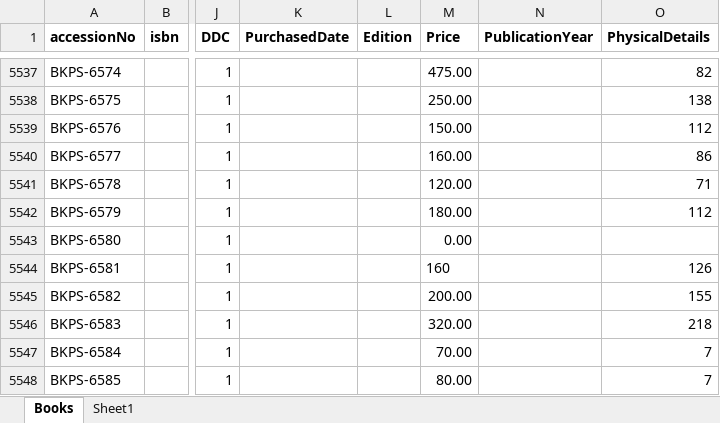
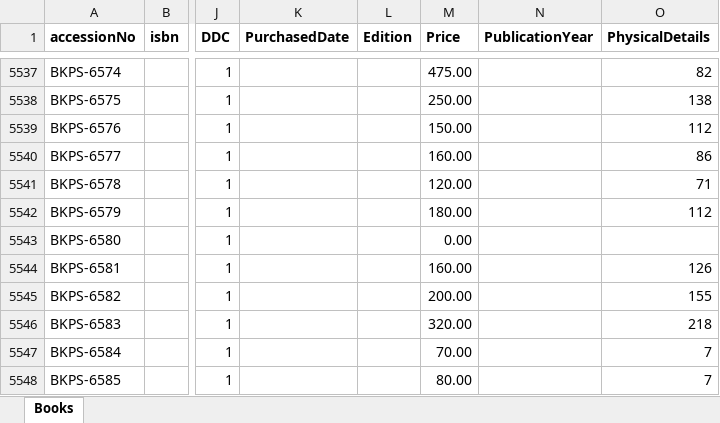
Before and after one commit to codejs-net/code-js-lms, an Excel workbook: Supports files/Library.xlsx, sheet Books, drawn as a sheet; only a part is shown, gaps mark what is left out; values as stored, in another font and other column widths than the file's, no borders; the diff names each change by its address in the sheet, - before the commit and + after, or states it on an @@ line.

```diff
--- a/Supports files/Library.xlsx (sheet Books)
+++ b/Supports files/Library.xlsx (sheet Books)
-sheet tab: Sheet1
-M5544 (Price): 160‍
+M5544 (Price): 160.00
```
Also changed, not shown: 41 other files.
